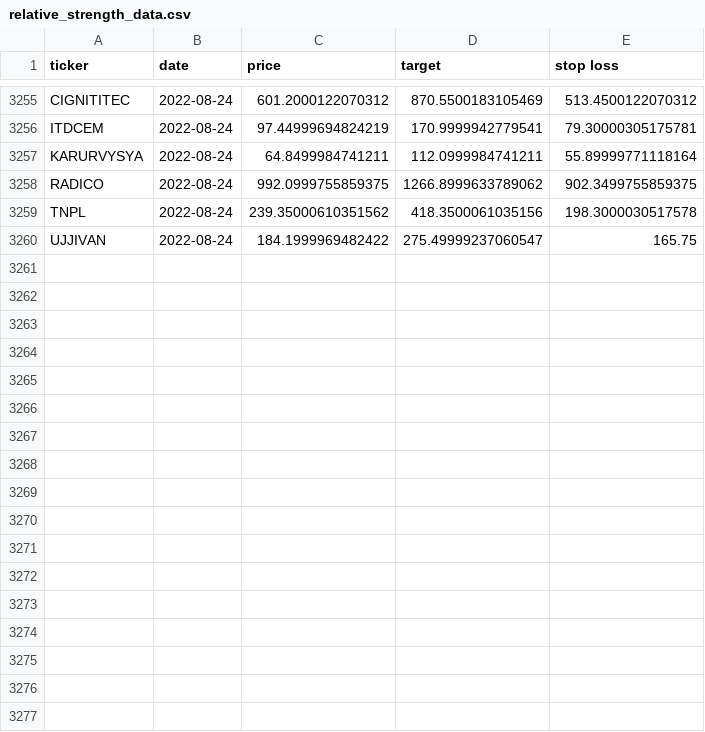
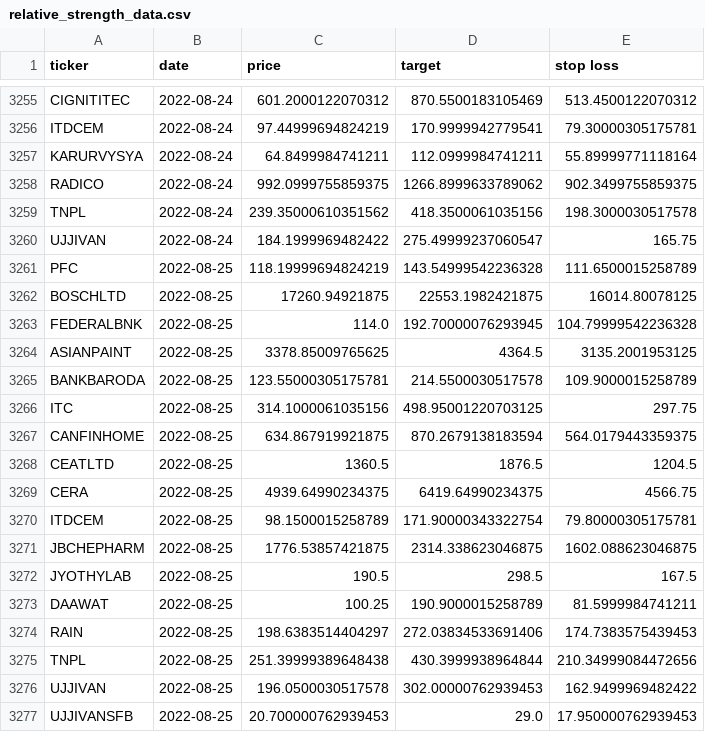
Before and after one commit to sswtlshth/ticker_data, a CSV file: output/relative_strength_data.csv, drawn as a sheet; only a part is shown, gaps mark what is left out.

Commit message:
automated script

```diff
--- a/output/relative_strength_data.csv
+++ b/output/relative_strength_data.csv
@@ -3260 +3260,18 @@ TNPL,2022-08-24,239.35000610351562,418.3500061035156,198.3000030517578
 UJJIVAN,2022-08-24,184.1999969482422,275.49999237060547,165.75
+PFC,2022-08-25,118.19999694824219,143.54999542236328,111.6500015258789
+BOSCHLTD,2022-08-25,17260.94921875,22553.1982421875,16014.80078125
+FEDERALBNK,2022-08-25,114.0,192.70000076293945,104.79999542236328
+ASIANPAINT,2022-08-25,3378.85009765625,4364.5,3135.2001953125
+BANKBARODA,2022-08-25,123.55000305175781,214.5500030517578,109.9000015258789
+ITC,2022-08-25,314.1000061035156,498.95001220703125,297.75
+CANFINHOME,2022-08-25,634.867919921875,870.2679138183594,564.0179443359375
+CEATLTD,2022-08-25,1360.5,1876.5,1204.5
+CERA,2022-08-25,4939.64990234375,6419.64990234375,4566.75
+ITDCEM,2022-08-25,98.1500015258789,171.90000343322754,79.80000305175781
+JBCHEPHARM,2022-08-25,1776.53857421875,2314.338623046875,1602.088623046875
+JYOTHYLAB,2022-08-25,190.5,298.5,167.5
+DAAWAT,2022-08-25,100.25,190.9000015258789,81.5999984741211
+RAIN,2022-08-25,198.6383514404297,272.03834533691406,174.7383575439453
+TNPL,2022-08-25,251.39999389648438,430.3999938964844,210.34999084472656
+UJJIVAN,2022-08-25,196.0500030517578,302.00000762939453,162.9499969482422
+UJJIVANSFB,2022-08-25,20.700000762939453,29.0,17.950000762939453
```
